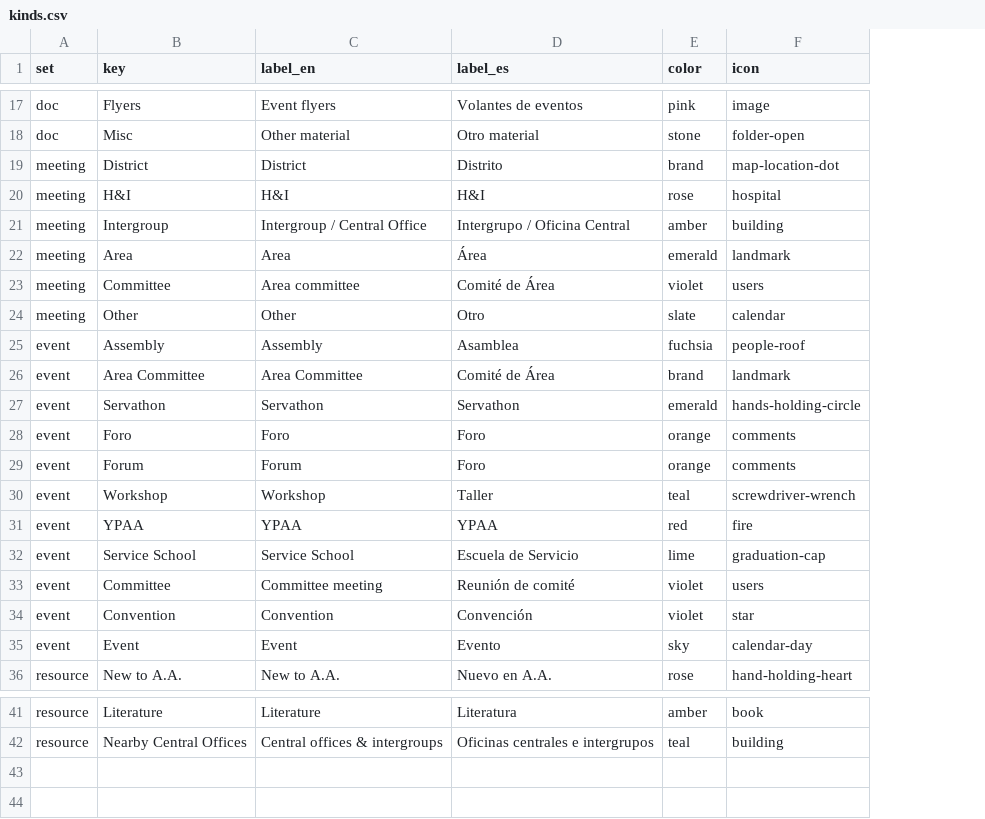
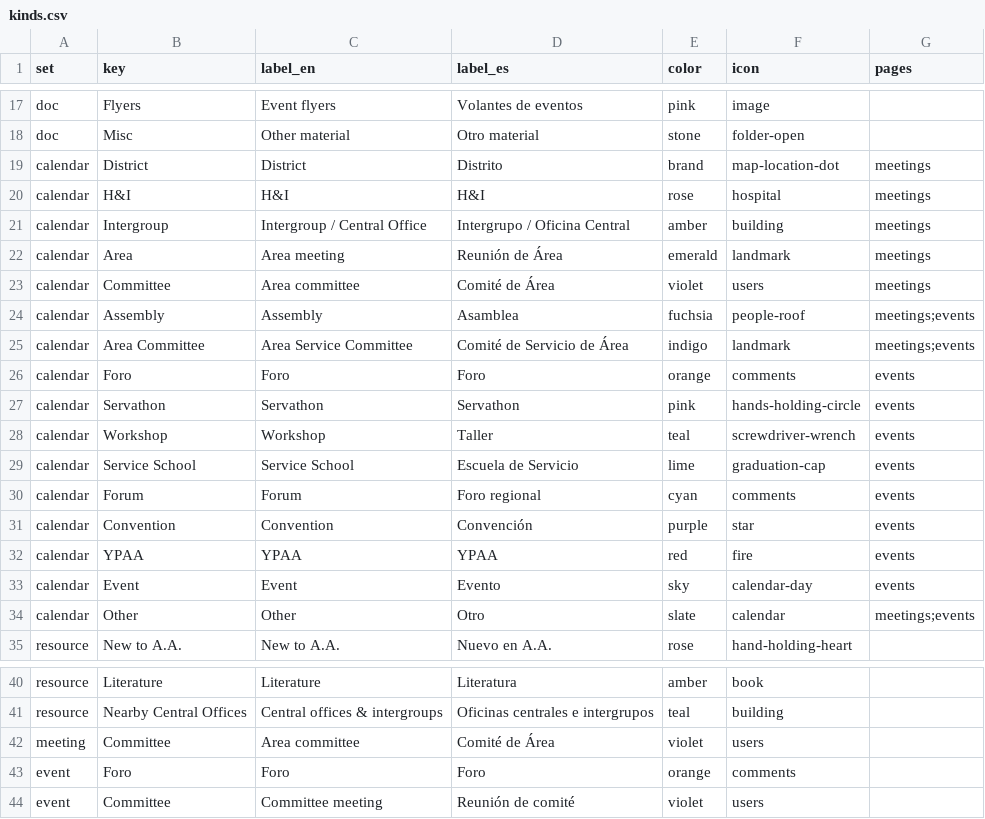
Before and after one commit to MKP715/MSCA09AA, a CSV file: data/kinds.csv, drawn as a sheet; only a part is shown, gaps mark what is left out; removed rows and columns are numbered as before the commit, all else as after; the diff names each change by its address in the sheet, - before the commit and + after, or states it on an @@ line.

```diff
--- a/data/kinds.csv
+++ b/data/kinds.csv
+column G (pages), rows 19-24: meetings | meetings | meetings | meetings | meetings | meetings;events; row 26: events; rows 28-29: events | events; row 31: events; row 33: events
-A19:A23 (set): meeting
+A19:A23 (set): calendar
-C22 (label_en): Area
+C22 (label_en): Area meeting
-D22 (label_es): Área
+D22 (label_es): Reunión de Área
-row 24: meeting | Other | Other | Otro | slate | calendar
-A24 (set): event
+A24 (set): calendar
-row 26: event | Area Committee | Area Committee | Comité de Área | brand | landmark
-row 27: event | Servathon | Servathon | Servathon | emerald | hands-holding-circle
+row 25: calendar | Area Committee | Area Service Committee | Comité de Servicio de Área | indigo | landmark | meetings;events
-A26 (set): event
+A26 (set): calendar
-row 29: event | Forum | Forum | Foro | orange | comments
+row 27: calendar | Servathon | Servathon | Servathon | pink | hands-holding-circle | events
-A28 (set): event
+A28 (set): calendar
-row 31: event | YPAA | YPAA | YPAA | red | fire
-A29 (set): event
+A29 (set): calendar
+row 30: calendar | Forum | Forum | Foro regional | cyan | comments | events
-A31 (set): event
+A31 (set): calendar
-E31 (color): violet
+E31 (color): purple
+row 32: calendar | YPAA | YPAA | YPAA | red | fire | events
-A33 (set): event
+A33 (set): calendar
+row 34: calendar | Other | Other | Otro | slate | calendar | meetings;events
+row 42: meeting | Committee | Area committee | Comité de Área | violet | users
+row 43: event | Foro | Foro | Foro | orange | comments
@@ row 33 moved to row 44: event @@
```
Also changed, not shown: data/content.csv, data/ui.csv, 11 other files.
